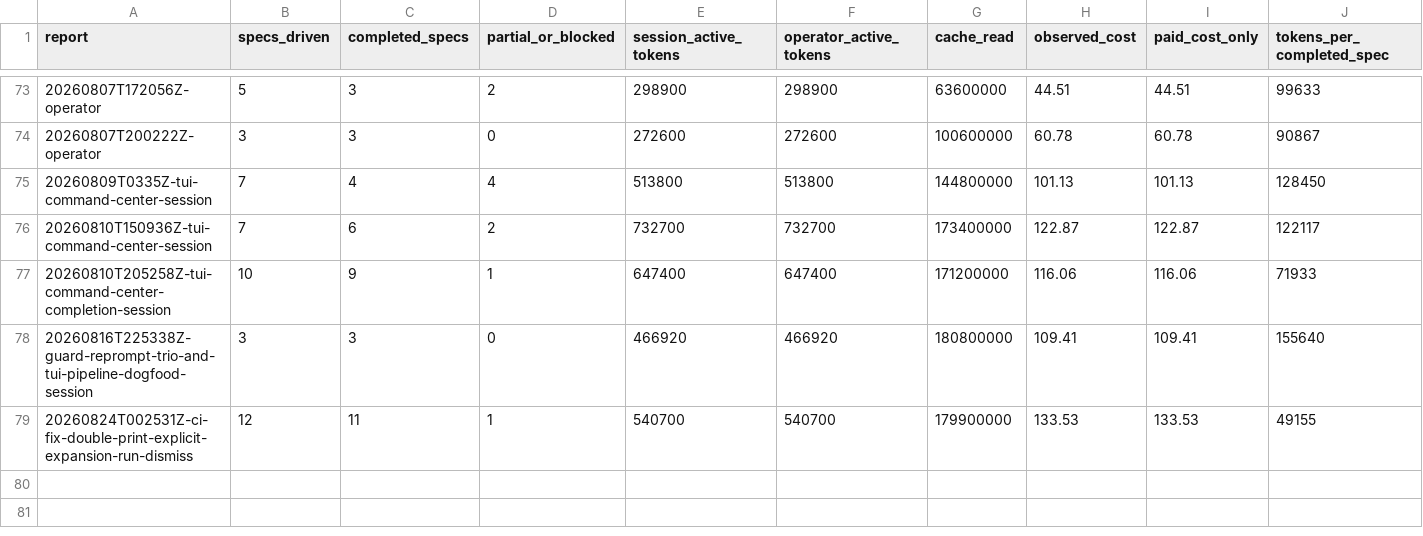
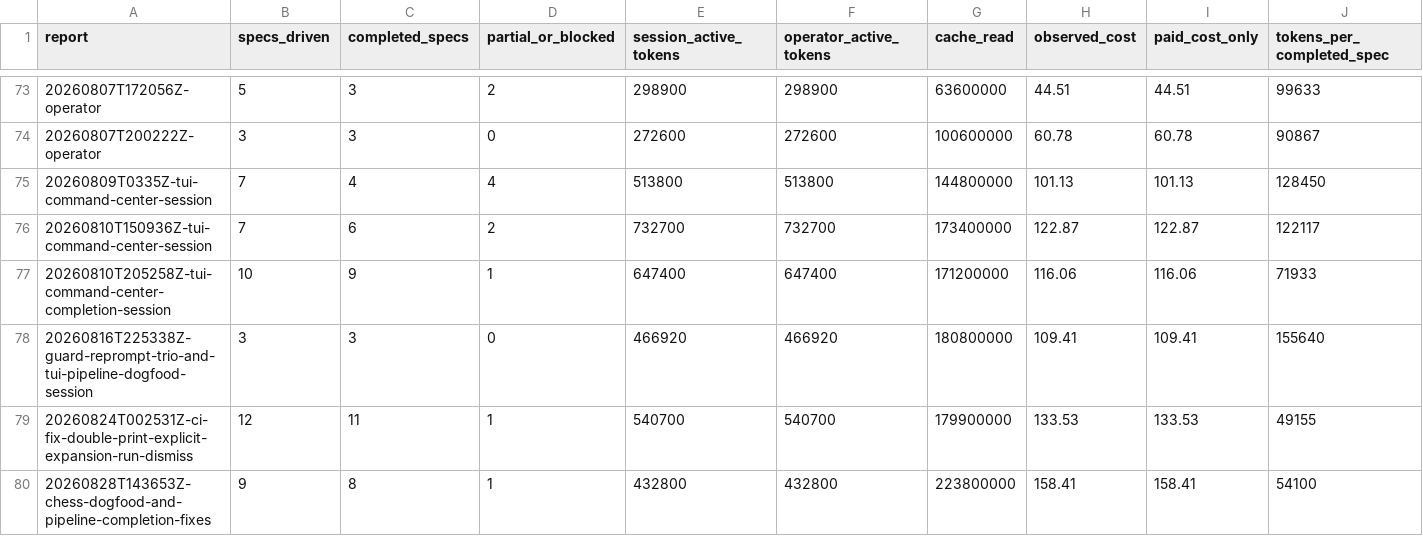
Before and after one commit to cbrenner04/jarvis, a CSV file: reports/efficiency.csv, drawn as a sheet; only a part is shown, gaps mark what is left out; rows hold the shown columns only; the diff names each change by its address in the sheet, - before the commit and + after, or states it on an @@ line.

```diff
--- a/reports/efficiency.csv
+++ b/reports/efficiency.csv
+row 80: 20260828T143653Z-chess-dogfood-and-pipeline-completion-fixes | 9 | 8 | 1 | 432800 | 432800 | 223800000 | 158.41 | 158.41 | 54100
```
Also changed, not shown: reports/operator-costs.csv, reports/operator-outcomes.csv, 3 other files.
